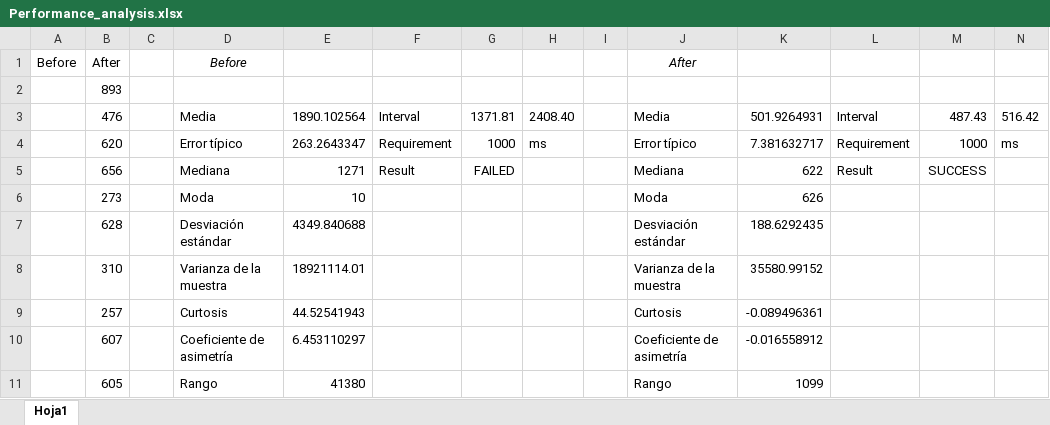
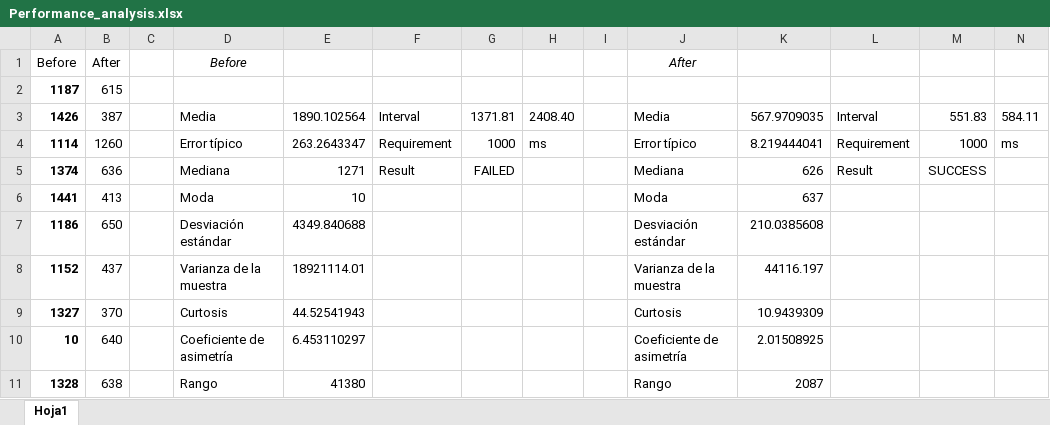
Before and after one commit to Alebarmor/DCC, an Excel workbook: reports/Performance_analysis.xlsx, sheet Hoja1, drawn as a sheet; only a part is shown; values as stored, in another font and other column widths than the file's, no borders; removed rows and columns are numbered as before the commit, all else as after; the diff covers the shown part only; the diff names each change by its address in the sheet, - before the commit and + after, or states it on an @@ line.

```diff
--- a/reports/Performance_analysis.xlsx (sheet Hoja1)
+++ b/reports/Performance_analysis.xlsx (sheet Hoja1)
-row 2:  | 893
+row 2: 1187 | 615
-A3: (empty)
+A3: 1426
-B3: 476
+B3: 387
-K3: 501.9264931
+K3: 567.9709035
-M3: 487.43
+M3: 551.83
-N3: 516.42
+N3: 584.11
-A4: (empty)
+A4: 1114
-B4: 620
+B4: 1260
-K4: 7.381632717
+K4: 8.219444041
-A5: (empty)
+A5: 1374
-B5: 656
+B5: 636
-K5: 622
+K5: 626
-A6: (empty)
+A6: 1441
-B6: 273
+B6: 413
-K6: 626
+K6: 637
-A7: (empty)
+A7: 1186
-B7: 628
+B7: 650
-K7: 188.6292435
+K7: 210.0385608
-A8: (empty)
+A8: 1152
-B8: 310
+B8: 437
-K8: 35580.99152
+K8: 44116.197
-A9: (empty)
+A9: 1327
-B9: 257
+B9: 370
-K9: -0.089496361
+K9: 10.9439309
-A10: (empty)
+A10: 10
-B10: 607
+B10: 640
-K10: -0.016558912
+K10: 2.01508925
-A11: (empty)
+A11: 1328
-B11: 605
+B11: 638
-K11: 1099
+K11: 2087
```
Also changed, not shown: 497 added rows, 497 removed rows, 60 moved rows and 78 edited cells elsewhere in this sheet, 35 other files.
